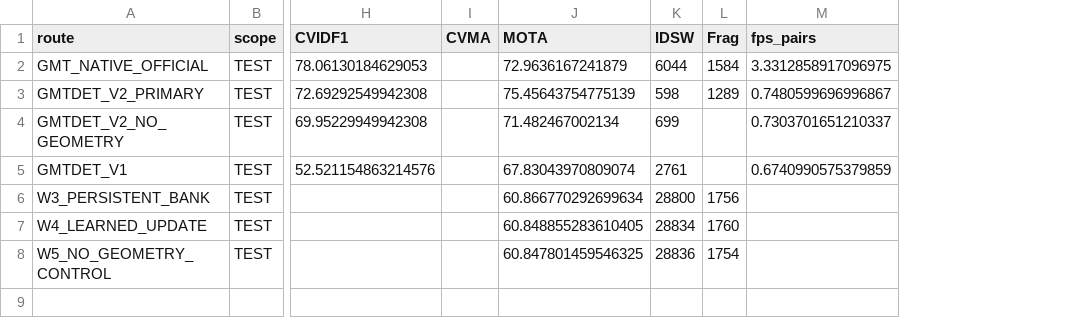
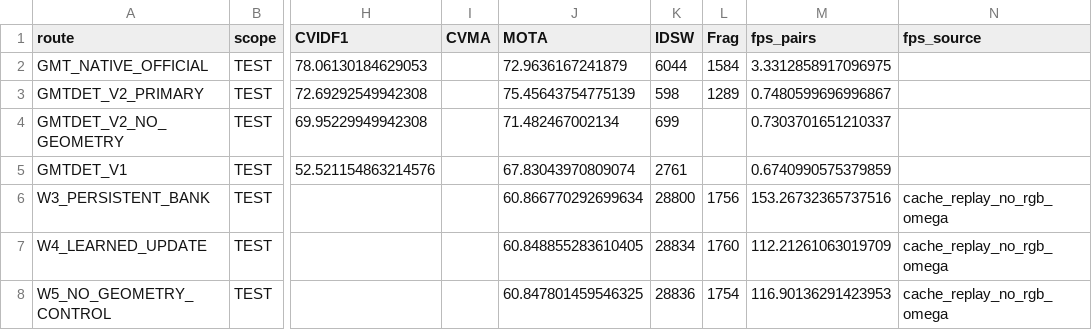
Before and after one commit to LYQ1107/WWW, a CSV file: worldmot/results/worldobject_final_comparison.csv, drawn as a sheet; only a part is shown, gaps mark what is left out; the diff names each change by its address in the sheet, - before the commit and + after, or states it on an @@ line.

Commit message:
Record route-specific World Object replay speed definitions

```diff
--- a/worldmot/results/worldobject_final_comparison.csv
+++ b/worldmot/results/worldobject_final_comparison.csv
+column N (fps_source), rows 6-8: all cache_replay_no_rgb_omega
-M6 (fps_pairs): (empty)
+M6 (fps_pairs): 153.26732365737516
-M7 (fps_pairs): (empty)
+M7 (fps_pairs): 112.21261063019709
-M8 (fps_pairs): (empty)
+M8 (fps_pairs): 116.90136291423953
```
